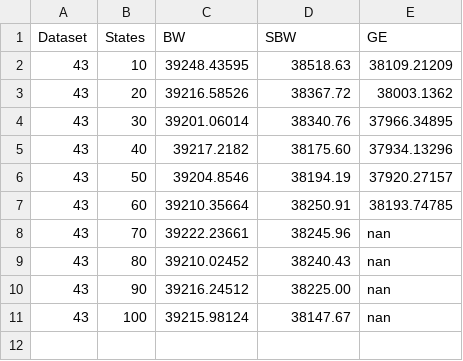
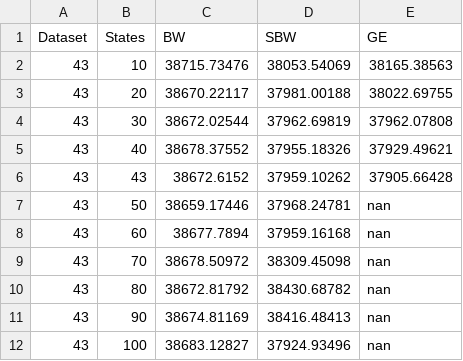
Before and after one commit to kentmc/P7-Machine-Intelligence, a CSV file: Report/content/Experiments/graphdata/set43.csv, drawn as a sheet.

Commit message:
new data

```diff
--- a/Report/content/Experiments/graphdata/set43.csv
+++ b/Report/content/Experiments/graphdata/set43.csv
@@ -1,11 +1,12 @@
 Dataset	States	BW	SBW	GE
-43	10	39248.43595	38518.63	38109.21209
-43	20	39216.58526	38367.72	38003.1362
-43	30	39201.06014	38340.76	37966.34895
-43	40	39217.2182	38175.60	37934.13296
-43	50	39204.8546	38194.19	37920.27157
-43	60	39210.35664	38250.91	38193.74785
-43	70	39222.23661	38245.96	nan
-43	80	39210.02452	38240.43	nan
-43	90	39216.24512	38225.00	nan
-43	100	39215.98124	38147.67	nan
+43	10	38715.73476	38053.54069	38165.38563
+43	20	38670.22117	37981.00188	38022.69755
+43	30	38672.02544	37962.69819	37962.07808
+43	40	38678.37552	37955.18326	37929.49621
+43	43	38672.6152	37959.10262	37905.66428
+43	50	38659.17446	37968.24781	nan
+43	60	38677.7894	37959.16168	nan
+43	70	38678.50972	38309.45098	nan
+43	80	38672.81792	38430.68782	nan
+43	90	38674.81169	38416.48413	nan
+43	100	38683.12827	37924.93496	nan
```
Also changed, not shown: Report/content/Experiments/graphdata/set10.csv, Report/content/Experiments/graphdata/set35.csv, 9 other files.
